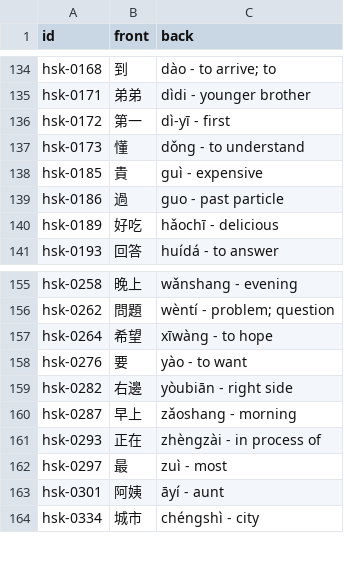
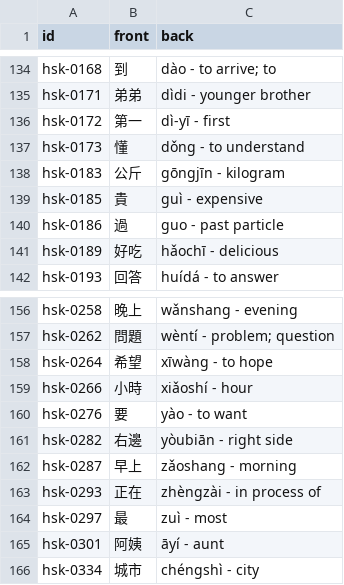
Before and after one commit to chiin/feeeed, a CSV file: hsk_practice.csv, drawn as a sheet; only a part is shown, gaps mark what is left out; the diff names each change by its address in the sheet, - before the commit and + after, or states it on an @@ line.

```diff
--- a/hsk_practice.csv
+++ b/hsk_practice.csv
+row 138: hsk-0183 | 公斤 | gōngjīn - kilogram
+row 159: hsk-0266 | 小時 | xiǎoshí - hour
```
Also changed, not shown: 29 other files.
